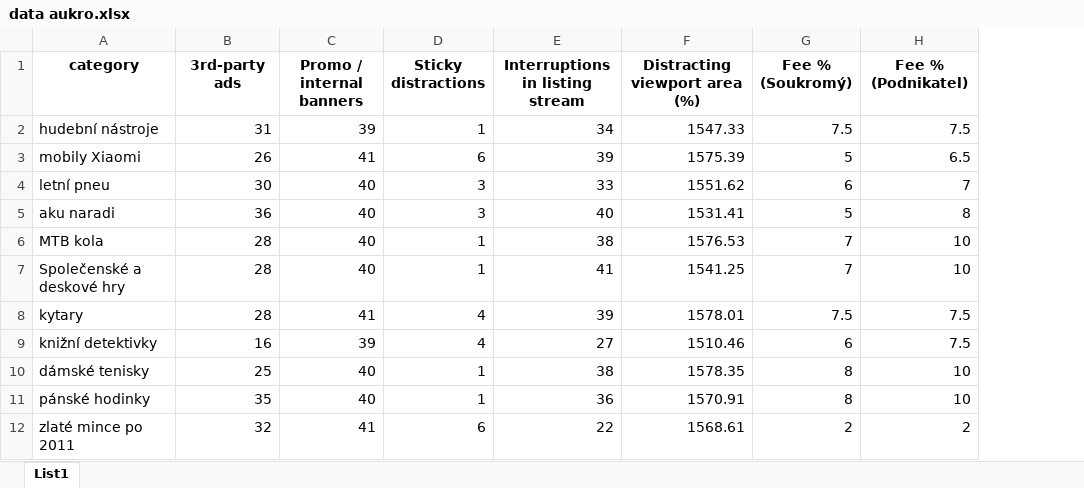
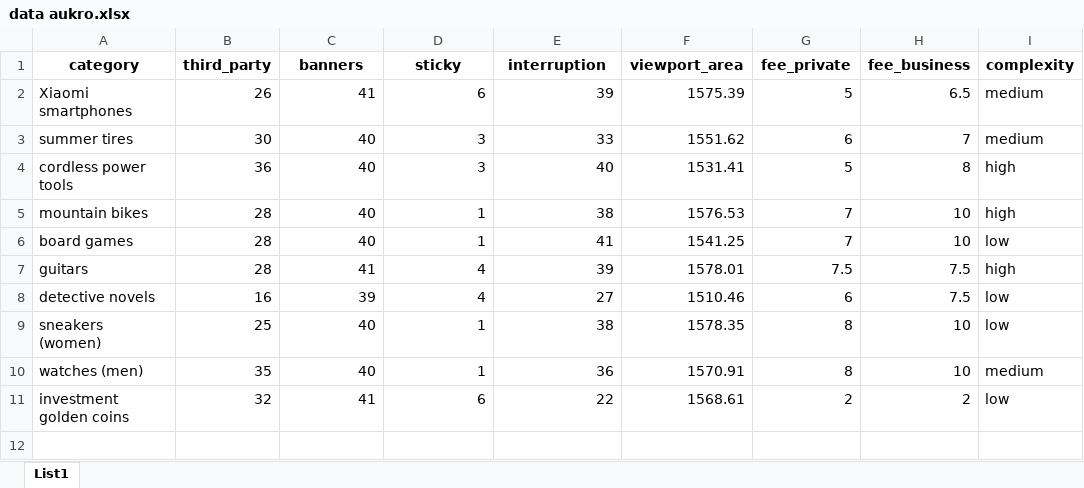
Before and after one commit to TBuryskova/platforms, an Excel workbook: aukro/data aukro.xlsx, sheet List1, drawn as a sheet; values as stored, in another font and other column widths than the file's, no borders; removed rows and columns are numbered as before the commit, all else as after; the diff names each change by its address in the sheet, - before the commit and + after, or states it on an @@ line.

Commit message:
complexity 3

```diff
--- a/aukro/data aukro.xlsx (sheet List1)
+++ b/aukro/data aukro.xlsx (sheet List1)
+column I (complexity), rows 2-11: medium | medium | high | high | low | high | low | low | medium | low
-B1: 3rd-party ads
+B1: third_party
-C1: Promo / internal banners
+C1: banners
-D1: Sticky distractions
+D1: sticky
-E1: Interruptions in listing stream
+E1: interruption
-F1: Distracting viewport area (%)
+F1: viewport_area
-G1: Fee % (Soukromý)
+G1: fee_private
-H1: Fee % (Podnikatel)
+H1: fee_business
-row 2: hudební nástroje | 31 | 39 | 1 | 34 | 1547.33 | 7.5 | 7.5
-A2 (category): mobily Xiaomi
+A2 (category): Xiaomi smartphones
-A3 (category): letní pneu
+A3 (category): summer tires
-A4 (category): aku naradi
+A4 (category): cordless power tools
-A5 (category): MTB kola
+A5 (category): mountain bikes
-A6 (category): Společenské a deskové hry
+A6 (category): board games
-A7 (category): kytary
+A7 (category): guitars
-A8 (category): knižní detektivky
+A8 (category): detective novels
-A9 (category): dámské tenisky
+A9 (category): sneakers (women)
-A10 (category): pánské hodinky
+A10 (category): watches (men)
-A11 (category): zlaté mince po 2011
+A11 (category): investment golden coins
```
Also changed, not shown: 1 other file.
